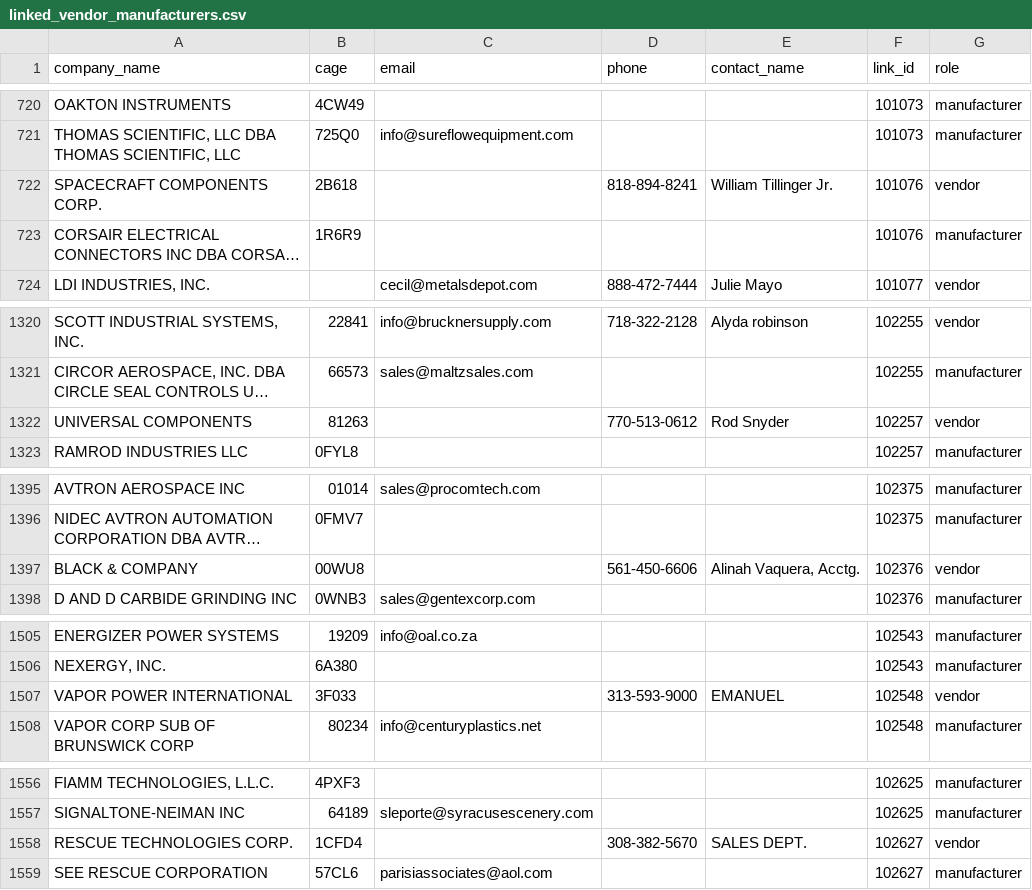
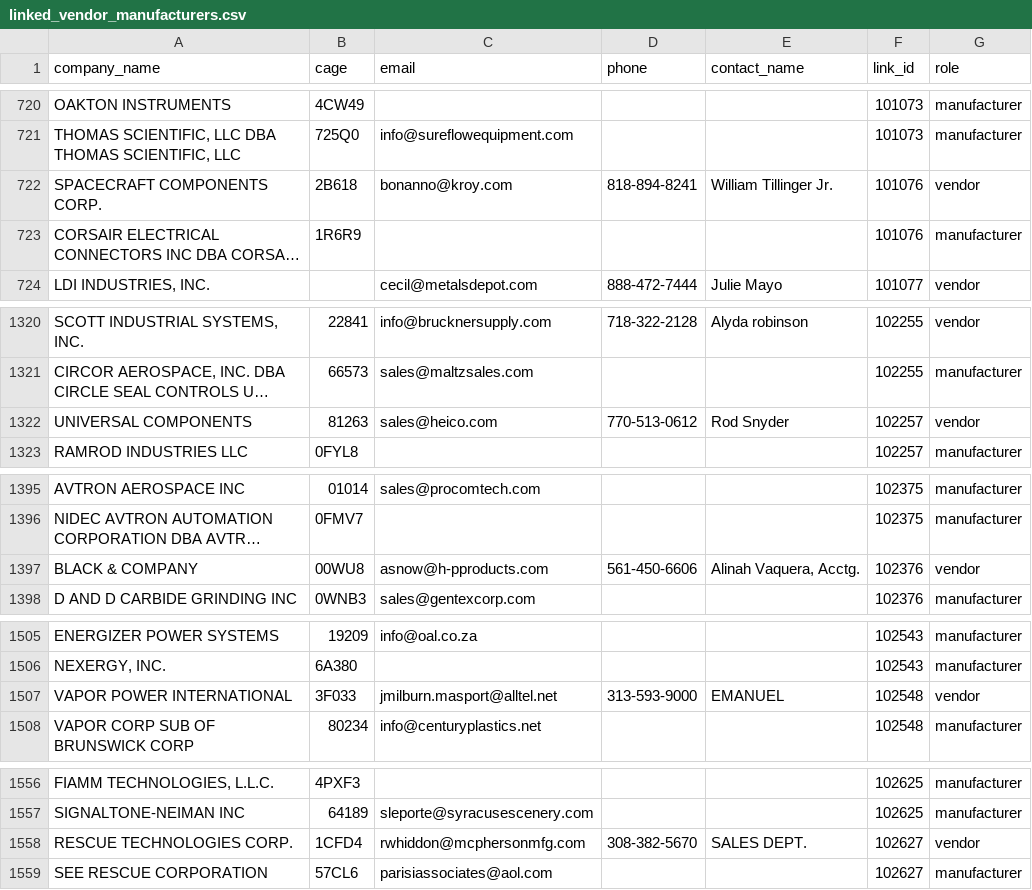
Before and after one commit to LionelRoxas/sales-patriot, a CSV file: output/linked_vendor_manufacturers.csv, drawn as a sheet; only a part is shown, gaps mark what is left out; long unchanged cells end in …; the diff covers the shown part only; the diff names each change by its address in the sheet, - before the commit and + after, or states it on an @@ line.

```diff
--- a/output/linked_vendor_manufacturers.csv
+++ b/output/linked_vendor_manufacturers.csv
-C722 (email): (empty)
+C722 (email): bonanno@kroy.com
-C1322 (email): (empty)
+C1322 (email): sales@heico.com
-C1397 (email): (empty)
+C1397 (email): asnow@h-pproducts.com
-C1507 (email): (empty)
+C1507 (email): jmilburn.masport@alltel.net
-C1558 (email): (empty)
+C1558 (email): rwhiddon@mcphersonmfg.com
```
Also changed, not shown: 29 edited cells elsewhere in this file, output/orphan_vendors.csv, 5 other files.
